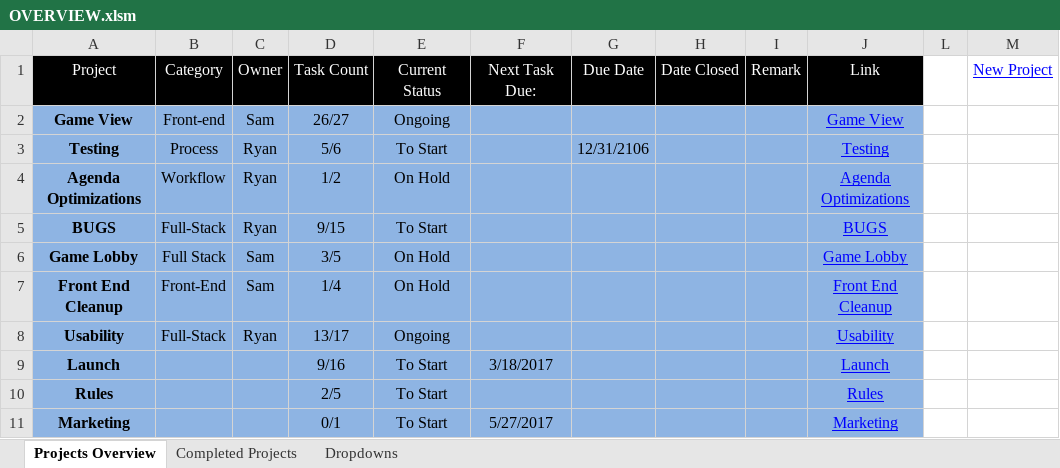
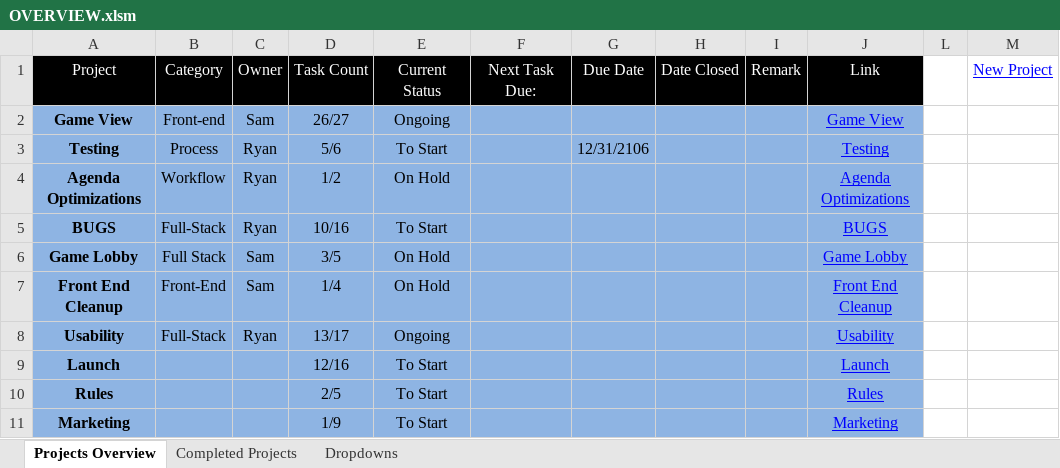
Before and after one commit to cuttle-cards/cuttle, an Excel workbook: agenda/OVERVIEW.xlsm, sheet Projects Overview, drawn as a sheet; values as stored, in another font and other column widths than the file's, no borders; charts and pictures and conditional formats not drawn; the diff names each change by its address in the sheet, - before the commit and + after, or states it on an @@ line.

```diff
--- a/agenda/OVERVIEW.xlsm (sheet Projects Overview)
+++ b/agenda/OVERVIEW.xlsm (sheet Projects Overview)
-D5: 9/15
+D5: 10/16
-D9: 9/16
+D9: 12/16
-F9: 3/18/2017
+F9: (empty)
-D11: 0/1
+D11: 1/9
-F11: 5/27/2017
+F11: (empty)
```
Also changed, not shown: agenda/BUGS.xlsm, agenda/Launch.xlsm, 9 other files.
